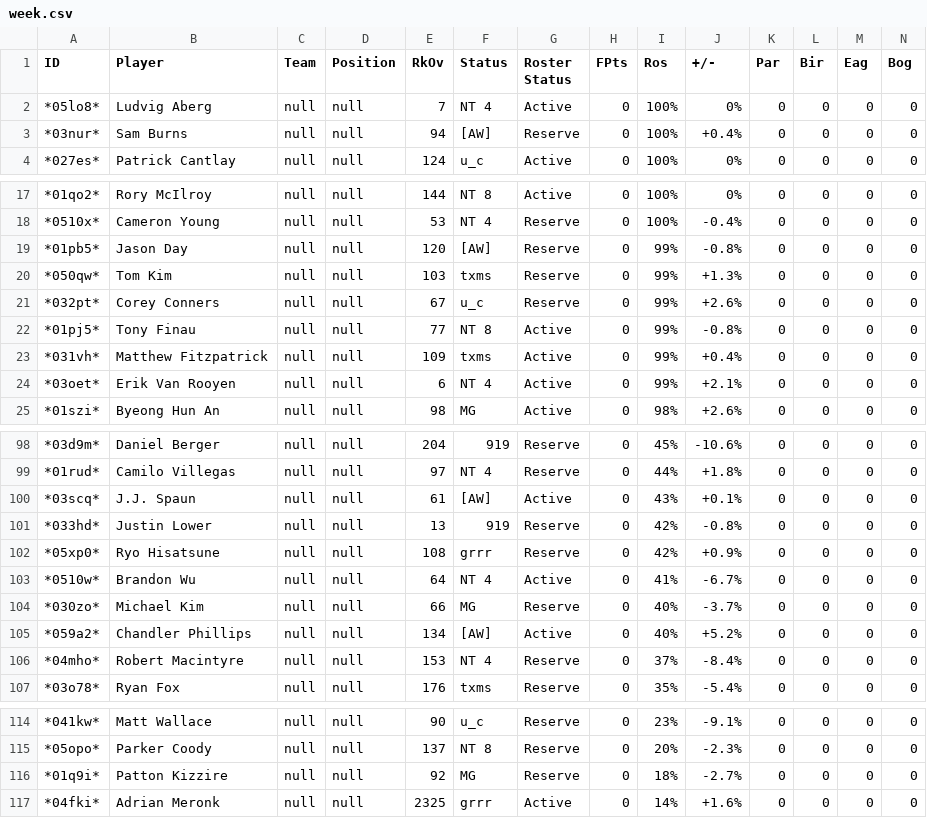
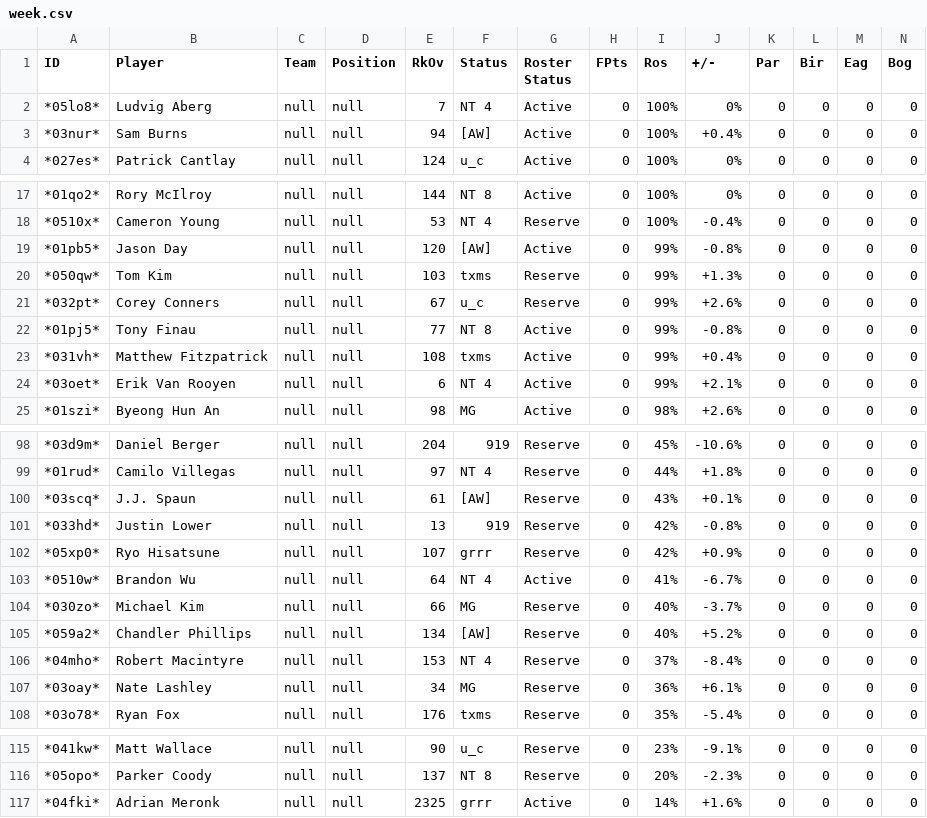
Before and after one commit to mikejackson35/fantrax, a CSV file: week.csv, drawn as a sheet; only a part is shown, gaps mark what is left out; removed rows and columns are numbered as before the commit, all else as after; rows hold the shown columns only; the diff covers the shown part only; the diff names each change by its address in the sheet, - before the commit and + after, or states it on an @@ line.

```diff
--- a/week.csv
+++ b/week.csv
-G3 (Roster Status): Reserve
+G3 (Roster Status): Active
-G19 (Roster Status): Reserve
+G19 (Roster Status): Active
-E23 (RkOv): 109
+E23 (RkOv): 108
-G100 (Roster Status): Active
+G100 (Roster Status): Reserve
-E102 (RkOv): 108
+E102 (RkOv): 107
-G105 (Roster Status): Active
+G105 (Roster Status): Reserve
+row 107: *03oay* | Nate Lashley | null | null | 34 | MG | Reserve | 0 | 36% | +6.1% | 0 | 0 | 0 | 0
-row 116: *01q9i* | Patton Kizzire | null | null | 92 | MG | Reserve | 0 | 18% | -2.7% | 0 | 0 | 0 | 0
```
Also changed, not shown: 3 edited cells elsewhere in this file, available.csv.
